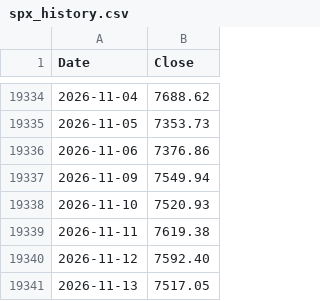
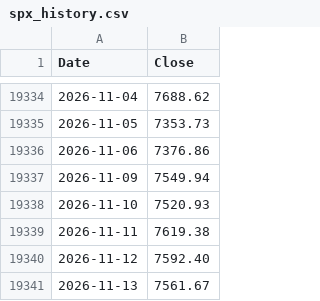
Before and after one commit to billionkmstudio/WorksHub, a CSV file: data/spx_history.csv, drawn as a sheet; only a part is shown, gaps mark what is left out.

```diff
--- a/data/spx_history.csv
+++ b/data/spx_history.csv
@@ -19340,2 +19340,2 @@ Date,Close
 2026-11-12,7592.40
-2026-11-13,7517.05
+2026-11-13,7561.67
```
